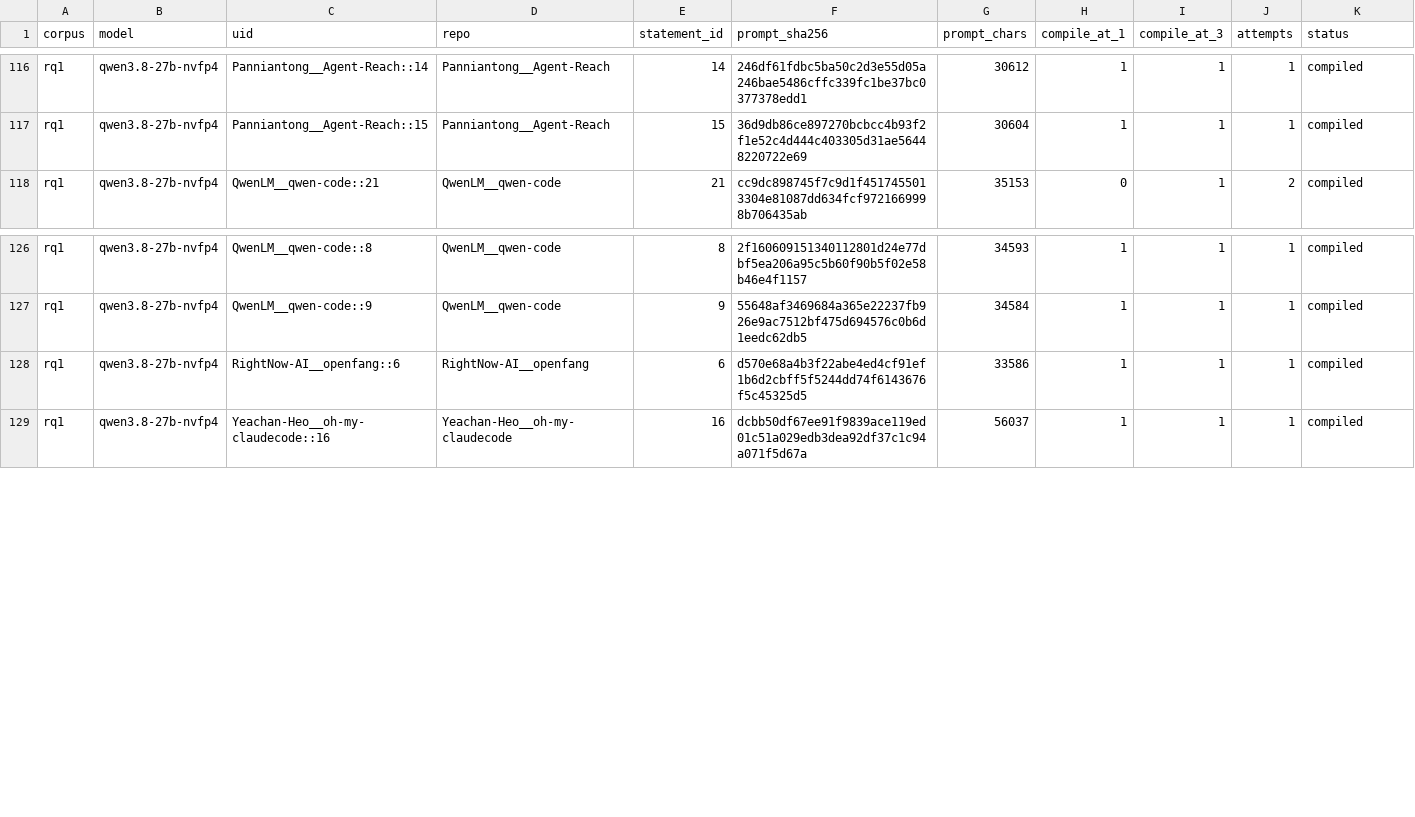
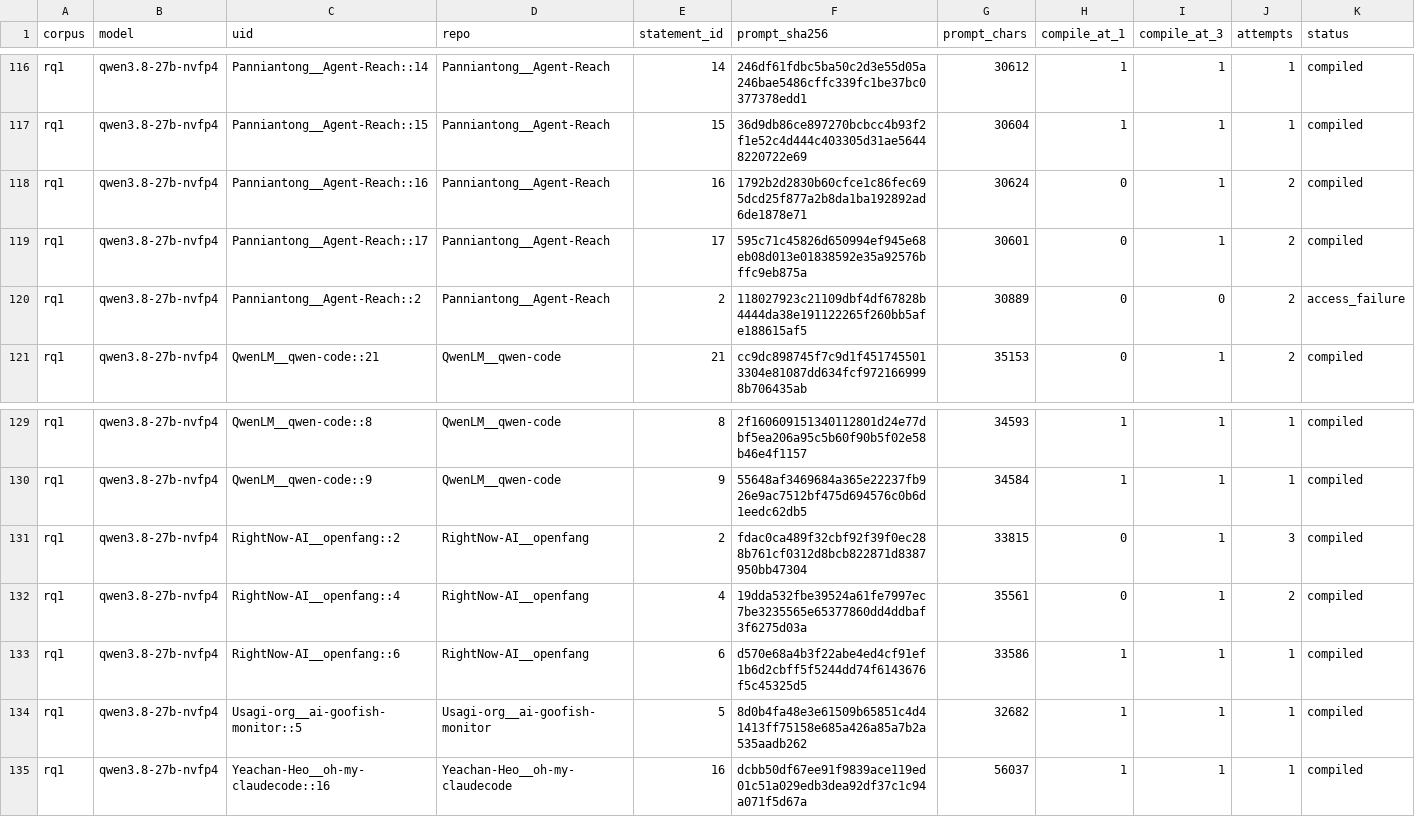
Before and after one commit to eunomia-bpf/ActPlane, a CSV file: docs/empirical-study/translation-models/translations-rq1-qwen3.8-27b-nvfp4.csv, drawn as a sheet; only a part is shown, gaps mark what is left out; rows hold the shown columns only; the diff names each change by its address in the sheet, - before the commit and + after, or states it on an @@ line.

Commit message:
experiments: checkpoint ongoing translation measurements

```diff
--- a/docs/empirical-study/translation-models/translations-rq1-qwen3.8-27b-nvfp4.csv
+++ b/docs/empirical-study/translation-models/translations-rq1-qwen3.8-27b-nvfp4.csv
+row 118: rq1 | qwen3.8-27b-nvfp4 | Panniantong__Agent-Reach::16 | Panniantong__Agent-Reach | 16 | 1792b2d2830b60cfce1c86fec695dcd25f877a2b8da1ba192892ad6de1878e71 | 30624 | 0 | 1 | 2 | compiled
+row 119: rq1 | qwen3.8-27b-nvfp4 | Panniantong__Agent-Reach::17 | Panniantong__Agent-Reach | 17 | 595c71c45826d650994ef945e68eb08d013e01838592e35a92576bffc9eb875a | 30601 | 0 | 1 | 2 | compiled
+row 120: rq1 | qwen3.8-27b-nvfp4 | Panniantong__Agent-Reach::2 | Panniantong__Agent-Reach | 2 | 118027923c21109dbf4df67828b4444da38e191122265f260bb5afe188615af5 | 30889 | 0 | 0 | 2 | access_failure
+row 131: rq1 | qwen3.8-27b-nvfp4 | RightNow-AI__openfang::2 | RightNow-AI__openfang | 2 | fdac0ca489f32cbf92f39f0ec288b761cf0312d8bcb822871d8387950bb47304 | 33815 | 0 | 1 | 3 | compiled
+row 132: rq1 | qwen3.8-27b-nvfp4 | RightNow-AI__openfang::4 | RightNow-AI__openfang | 4 | 19dda532fbe39524a61fe7997ec7be3235565e65377860dd4ddbaf3f6275d03a | 35561 | 0 | 1 | 2 | compiled
+row 134: rq1 | qwen3.8-27b-nvfp4 | Usagi-org__ai-goofish-monitor::5 | Usagi-org__ai-goofish-monitor | 5 | 8d0b4fa48e3e61509b65851c4d41413ff75158e685a426a85a7b2a535aadb262 | 32682 | 1 | 1 | 1 | compiled
```
Also changed, not shown: docs/empirical-study/translation-models/failure-counts.csv, docs/empirical-study/translation-models/failures.csv, 5 other files.
